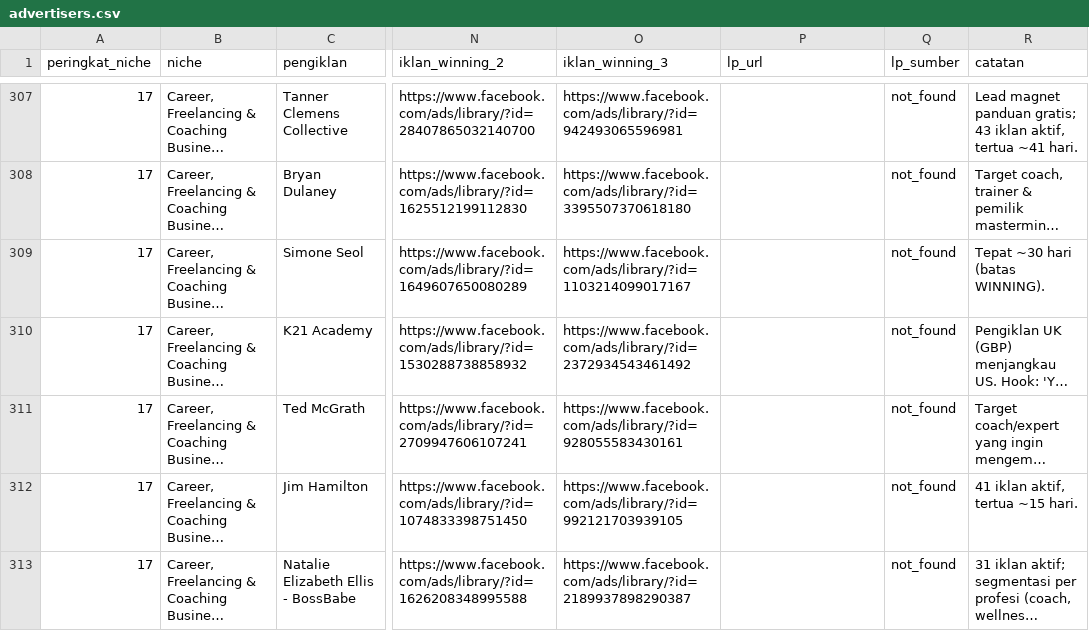
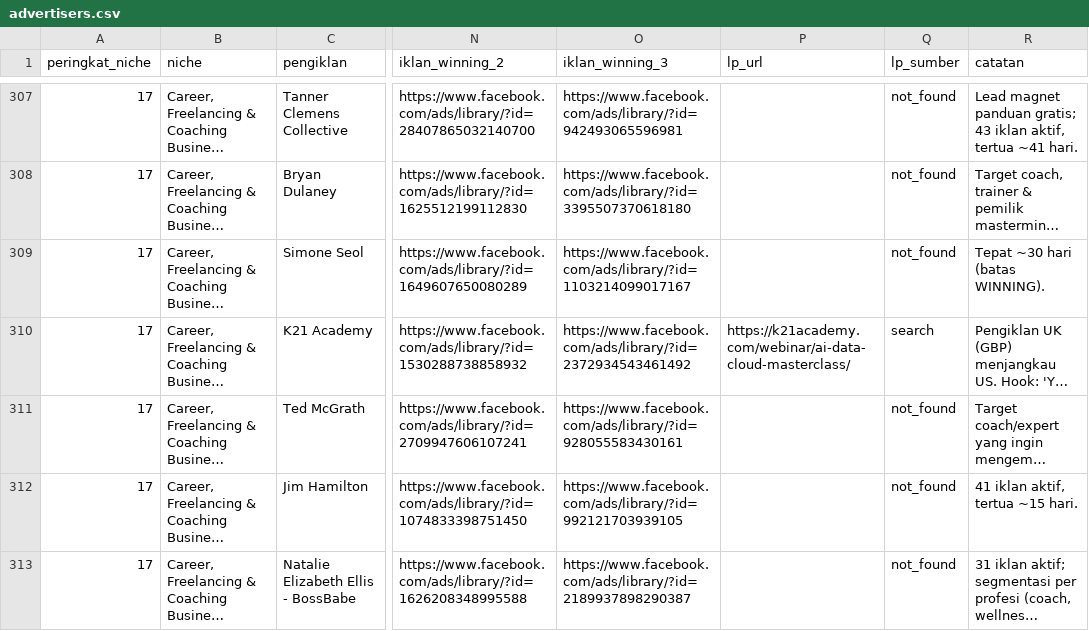
Before and after one commit to ezralabsid-source/creator, a CSV file: meta-ads-niche-research-us/advertisers.csv, drawn as a sheet; only a part is shown, gaps mark what is left out; long unchanged cells end in …; the diff covers the shown part only; the diff names each change by its address in the sheet, - before the commit and + after, or states it on an @@ line.

```diff
--- a/meta-ads-niche-research-us/advertisers.csv
+++ b/meta-ads-niche-research-us/advertisers.csv
-P310 (lp_url): (empty)
+P310 (lp_url): https://k21academy.com/webinar/ai-data-cloud-masterclass/
-Q310 (lp_sumber): not_found
+Q310 (lp_sumber): search
```
Also changed, not shown: 40 edited cells elsewhere in this file, 11 other files.
